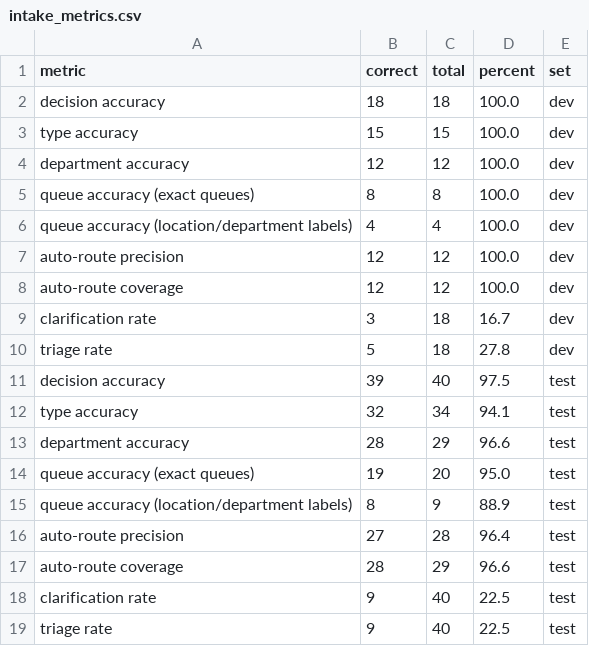
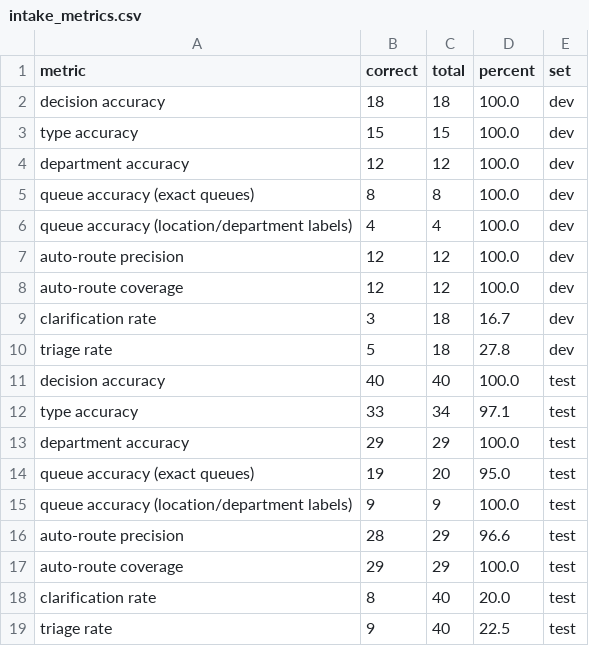
Before and after one commit to jwebbnova2026/DADS5250Group09, a CSV file: outputs/intake_metrics.csv, drawn as a sheet.

```diff
--- a/outputs/intake_metrics.csv
+++ b/outputs/intake_metrics.csv
@@ -10,10 +10,10 @@ clarification rate,3,18,16.7,dev
 triage rate,5,18,27.8,dev
-decision accuracy,39,40,97.5,test
-type accuracy,32,34,94.1,test
-department accuracy,28,29,96.6,test
+decision accuracy,40,40,100.0,test
+type accuracy,33,34,97.1,test
+department accuracy,29,29,100.0,test
 queue accuracy (exact queues),19,20,95.0,test
-queue accuracy (location/department labels),8,9,88.9,test
-auto-route precision,27,28,96.4,test
-auto-route coverage,28,29,96.6,test
-clarification rate,9,40,22.5,test
+queue accuracy (location/department labels),9,9,100.0,test
+auto-route precision,28,29,96.6,test
+auto-route coverage,29,29,100.0,test
+clarification rate,8,40,20.0,test
 triage rate,9,40,22.5,test
```
Also changed, not shown: outputs/intake_test_results.csv, 4 other files.
